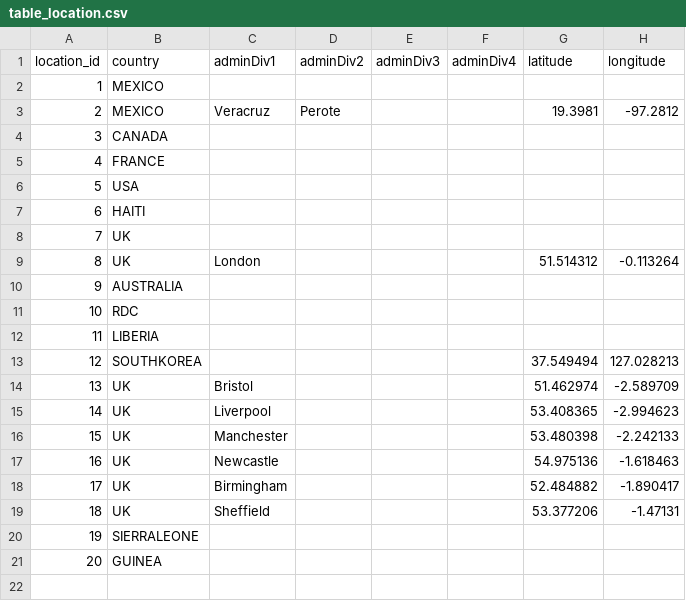
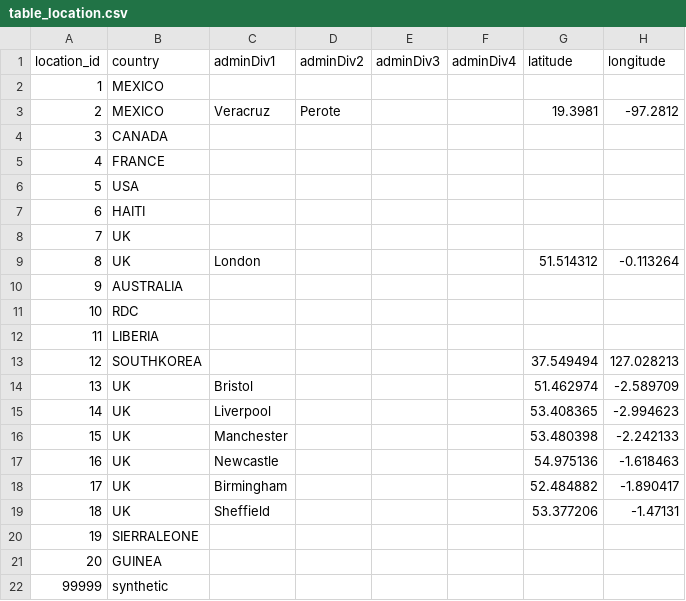
Before and after one commit to Outbreak-analysis/Datsid, a CSV file: tables/table_location.csv, drawn as a sheet; the diff names each change by its address in the sheet, - before the commit and + after, or states it on an @@ line.

```diff
--- a/tables/table_location.csv
+++ b/tables/table_location.csv
+row 22: 99999 | synthetic
```
Also changed, not shown: tables/table_disease.csv, 3 other files.
